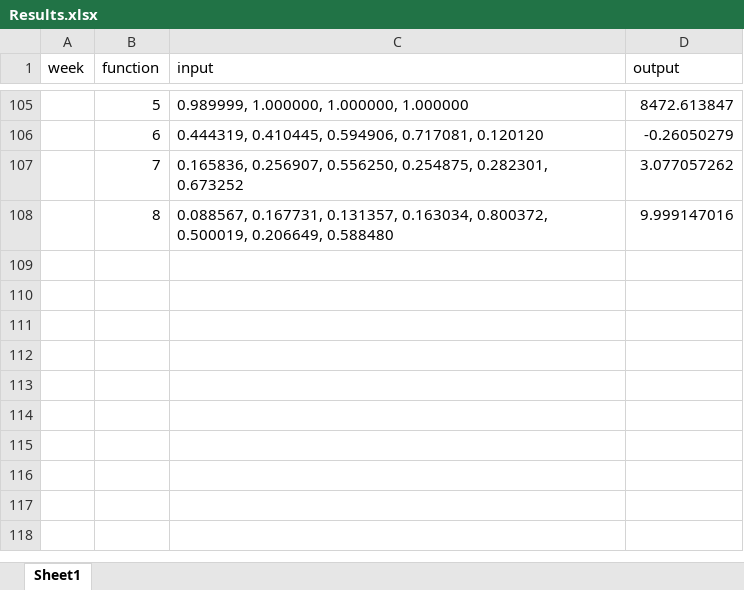
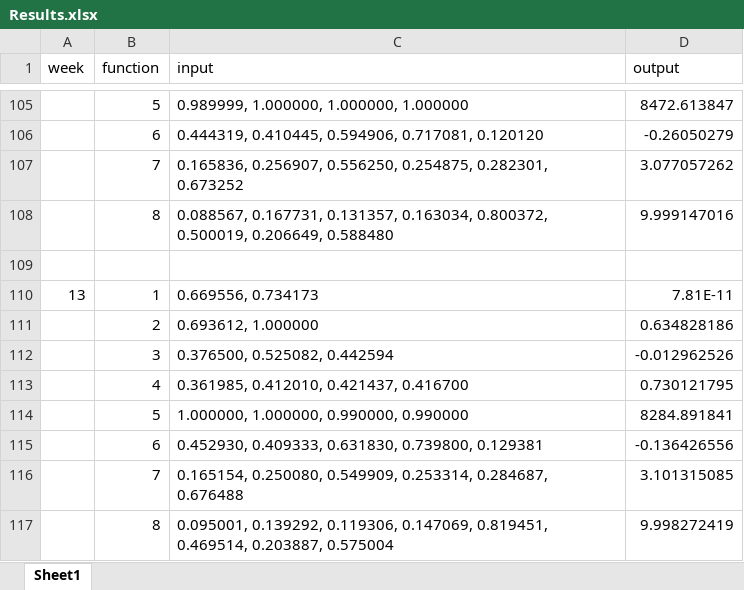
Before and after one commit to caitlinh2501/BBO-Capstone-project, an Excel workbook: Results.xlsx, sheet Sheet1, drawn as a sheet; only a part is shown, gaps mark what is left out; values as stored, in another font and other column widths than the file's, no borders; the diff names each change by its address in the sheet, - before the commit and + after, or states it on an @@ line.

Commit message:
Final Results

```diff
--- a/Results.xlsx (sheet Sheet1)
+++ b/Results.xlsx (sheet Sheet1)
+row 109: (empty)
+row 110: 13 | 1 | 0.669556, 0.734173 | 7.81E-11
+row 111:  | 2 | 0.693612, 1.000000 | 0.634828186
+row 112:  | 3 | 0.376500, 0.525082, 0.442594 | -0.012962526
+row 113:  | 4 | 0.361985, 0.412010, 0.421437, 0.416700 | 0.730121795
+row 114:  | 5 | 1.000000, 1.000000, 0.990000, 0.990000 | 8284.891841
+row 115:  | 6 | 0.452930, 0.409333, 0.631830, 0.739800, 0.129381 | -0.136426556
+row 116:  | 7 | 0.165154, 0.250080, 0.549909, 0.253314, 0.284687, 0.676488 | 3.101315085
+row 117:  | 8 | 0.095001, 0.139292, 0.119306, 0.147069, 0.819451, 0.469514, 0.203887, 0.575004 | 9.998272419
```
